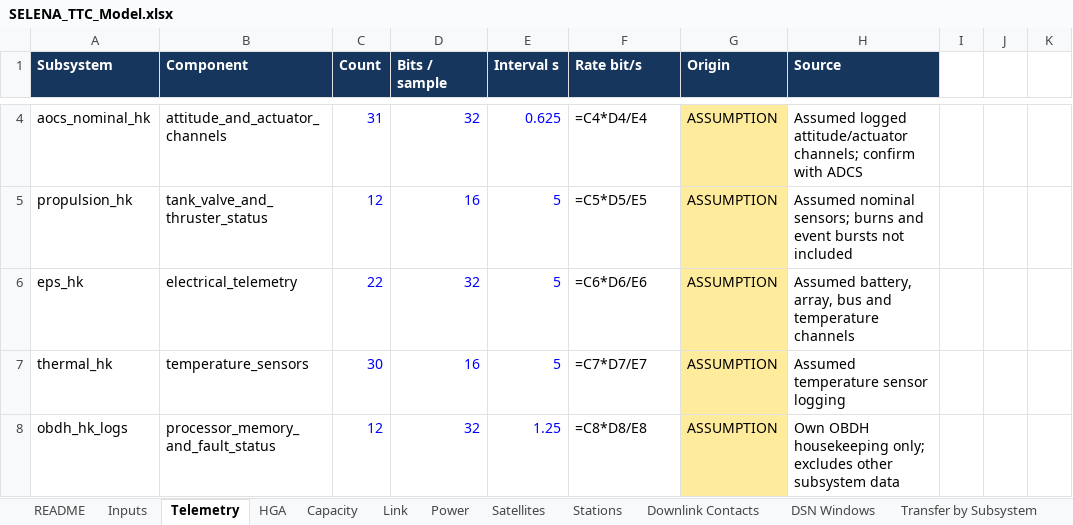
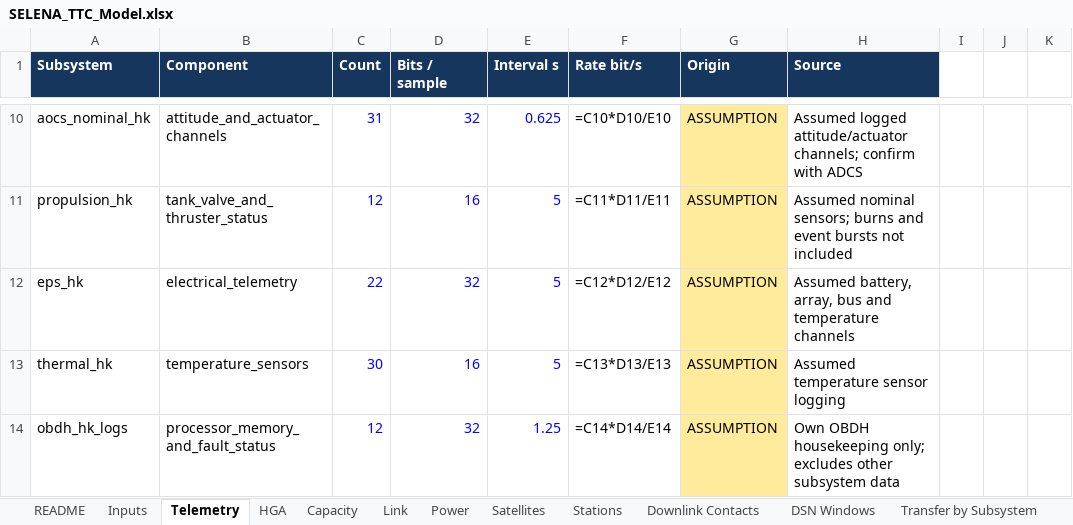
Before and after one commit to fer-gomez3/ISyDPVE, an Excel workbook: results/SELENA_TTC_Model.xlsx, sheet Telemetry, drawn as a sheet; only a part is shown, gaps mark what is left out; values as stored, in another font and other column widths than the file's, no borders; formulas without a stored value are shown as written; addresses are those after the commit; the diff covers the shown part only; the diff names each change by its address in the sheet, - before the commit and + after, or states it on an @@ line.

```diff
--- a/results/SELENA_TTC_Model.xlsx (sheet Telemetry)
+++ b/results/SELENA_TTC_Model.xlsx (sheet Telemetry)
-F10 (Rate bit/s): =C4*D4/E4
+F10 (Rate bit/s): =C10*D10/E10
-F11 (Rate bit/s): =C5*D5/E5
+F11 (Rate bit/s): =C11*D11/E11
-F12 (Rate bit/s): =C6*D6/E6
+F12 (Rate bit/s): =C12*D12/E12
-F13 (Rate bit/s): =C7*D7/E7
+F13 (Rate bit/s): =C13*D13/E13
-F14 (Rate bit/s): =C8*D8/E8
+F14 (Rate bit/s): =C14*D14/E14
```
Also changed, not shown: 8 added rows, 2 removed rows, 42 edited cells and cell formats elsewhere in this sheet, 19 other files.
